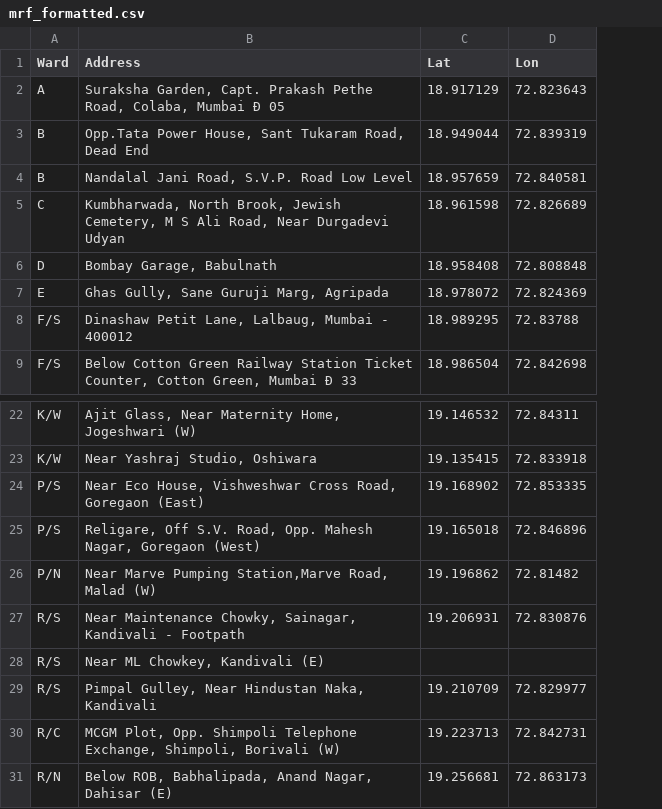
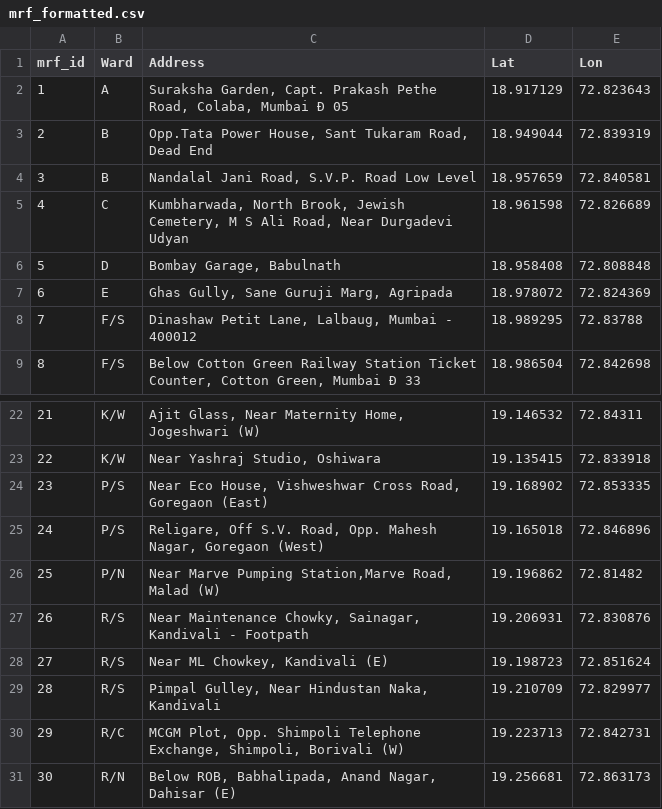
Before and after one commit to jk979/cusw-spr19-kohn, a CSV file: Assignment_3/data/mrf_formatted.csv, drawn as a sheet; only a part is shown, gaps mark what is left out; addresses are those after the commit; the diff names each change by its address in the sheet, - before the commit and + after, or states it on an @@ line.

```diff
--- a/Assignment_3/data/mrf_formatted.csv
+++ b/Assignment_3/data/mrf_formatted.csv
+column A (mrf_id), rows 2-9: 1 | 2 | 3 | 4 | 5 | 6 | 7 | 8; rows 22-31: 21 | 22 | 23 | 24 | 25 | 26 | 27 | 28 | 29 | 30
-D28 (Lat): (empty)
+D28 (Lat): 19.198723
-E28 (Lon): (empty)
+E28 (Lon): 72.851624
```
Also changed, not shown: 14 other files.
